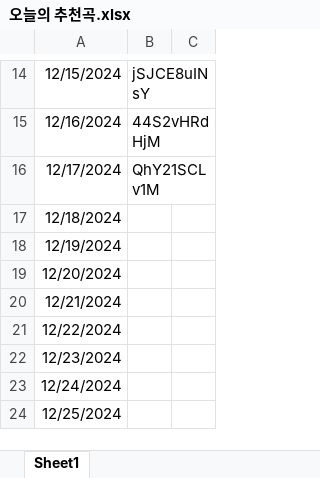
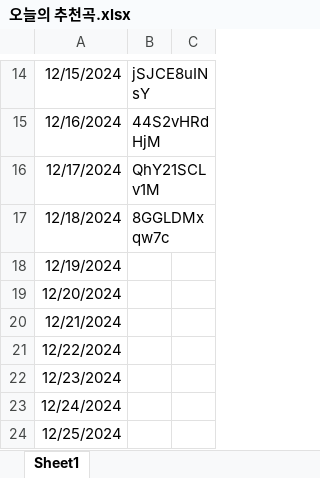
Before and after one commit to sa4gu9/changpop.party, an Excel workbook: 오늘의 추천곡.xlsx, sheet Sheet1, drawn as a sheet; only a part is shown, gaps mark what is left out; values as stored, in another font and other column widths than the file's, no borders; the diff names each change by its address in the sheet, - before the commit and + after, or states it on an @@ line.

Commit message:
Update 오늘의 추천곡.xlsx

```diff
--- a/오늘의 추천곡.xlsx (sheet Sheet1)
+++ b/오늘의 추천곡.xlsx (sheet Sheet1)
-B17: (empty)
+B17: 8GGLDMxqw7c
```
